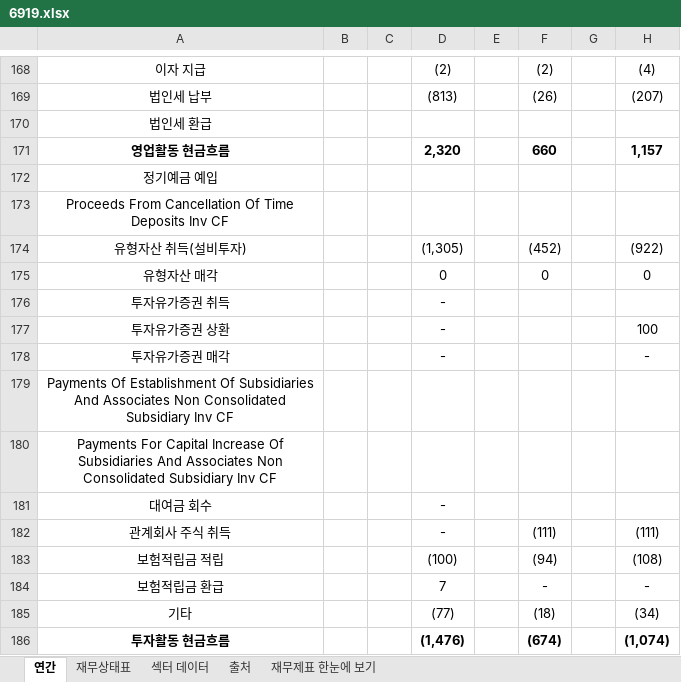
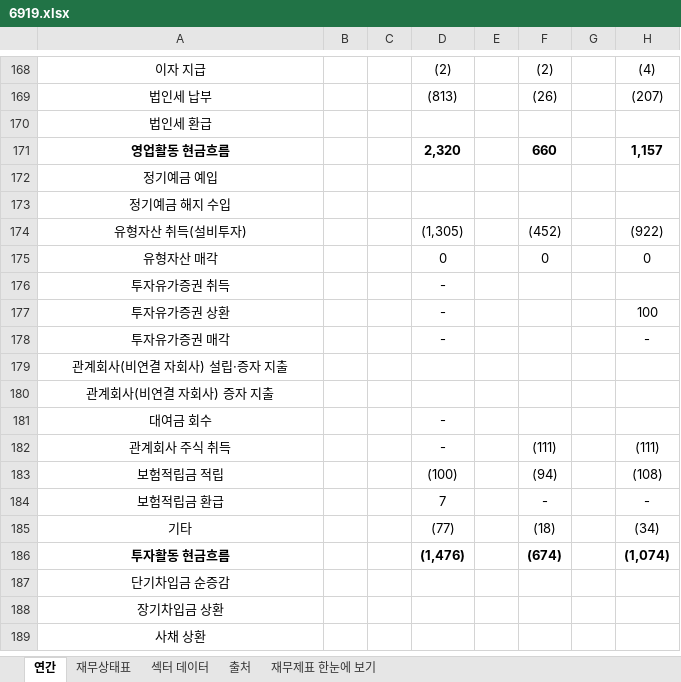
Before and after one commit to minwook1011/earnings-screener, an Excel workbook: docs/data/jp/xlsx/6919.xlsx, sheet 연간, drawn as a sheet; only a part is shown, gaps mark what is left out; the shorter side is filled out with more unchanged rows; values as stored, in another font and other column widths than the file's, no borders; the diff names each change by its address in the sheet, - before the commit and + after, or states it on an @@ line.

```diff
--- a/docs/data/jp/xlsx/6919.xlsx (sheet 연간)
+++ b/docs/data/jp/xlsx/6919.xlsx (sheet 연간)
-A173: Proceeds From Cancellation Of Time Deposits Inv CF
+A173: 정기예금 해지 수입
-A179: Payments Of Establishment Of Subsidiaries And Associates Non Consolidated Subsidiary Inv CF
+A179: 관계회사(비연결 자회사) 설립·증자 지출
-A180: Payments For Capital Increase Of Subsidiaries And Associates Non Consolidated Subsidiary Inv CF
+A180: 관계회사(비연결 자회사) 증자 지출
```
Also changed, not shown: 1 other file.
